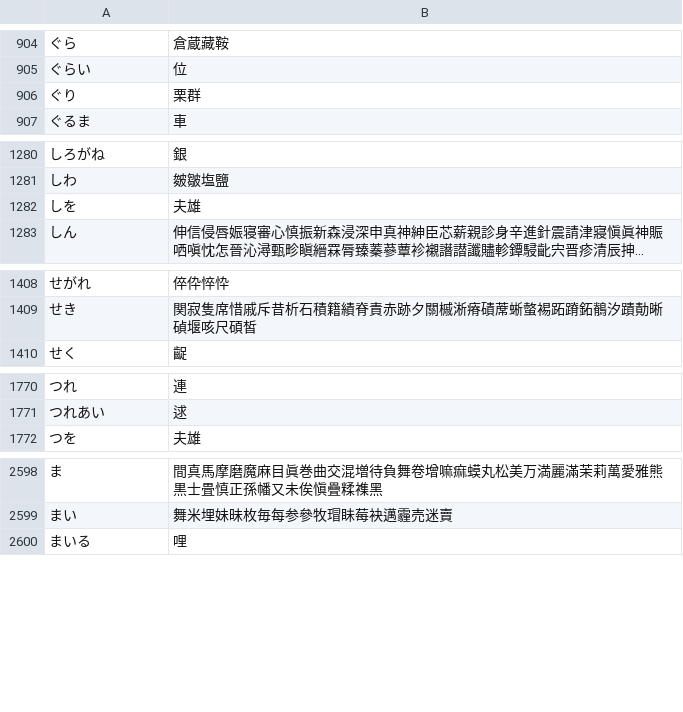
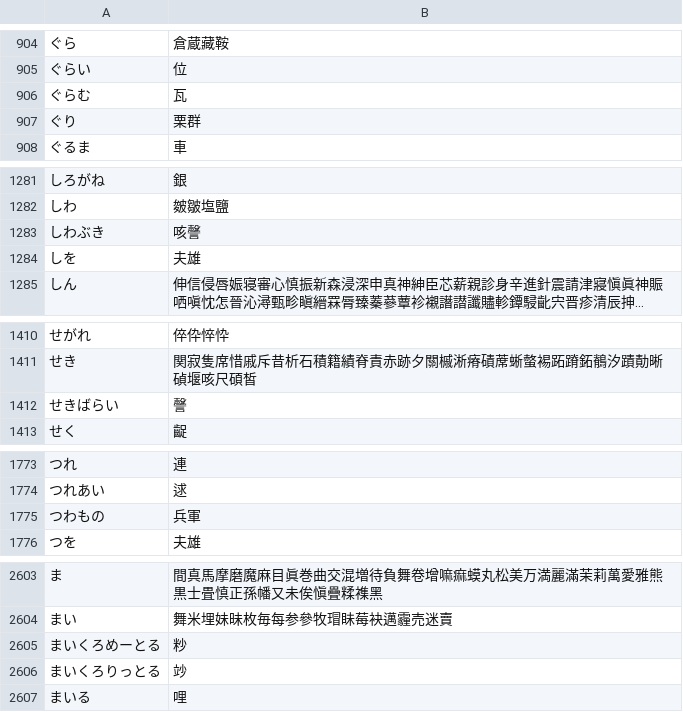
Before and after one commit to oguna/yet-another-migemo-dict, a TSV file: single_kanji.tsv, drawn as a sheet; only a part is shown, gaps mark what is left out; long unchanged cells end in …; the diff covers the shown part only; the diff names each change by its address in the sheet, - before the commit and + after, or states it on an @@ line.

Commit message:
https://github.com/google/mozc/commit/b29e6f76a248dacbbbaab9f4c7b186147ea9ad97 の修正後ファイルを取り込み

```diff
--- a/single_kanji.tsv
+++ b/single_kanji.tsv
+row 906: ぐらむ | 瓦
+row 1283: しわぶき | 咳謦
+row 1412: せきばらい | 謦
+row 1775: つわもの | 兵軍
+row 2605: まいくろめーとる | 粆
+row 2606: まいくろりっとる | 竗
```
Also changed, not shown: 2 added rows and 4 edited cells elsewhere in this file.
